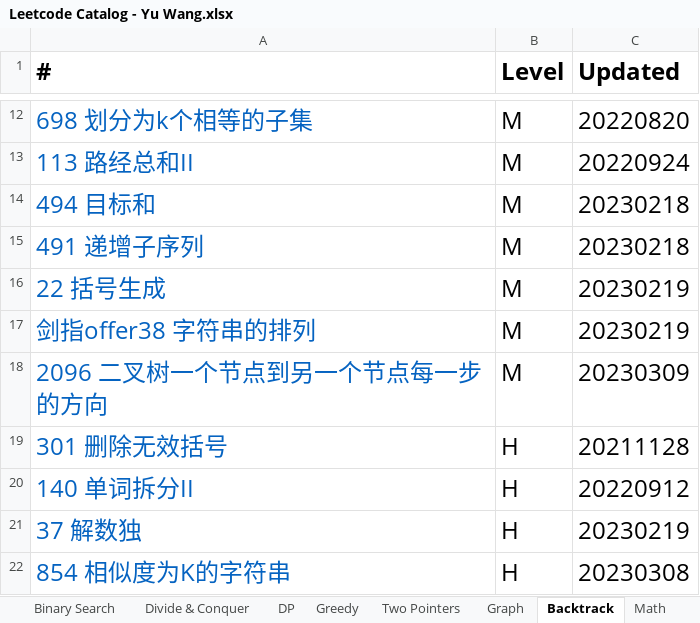
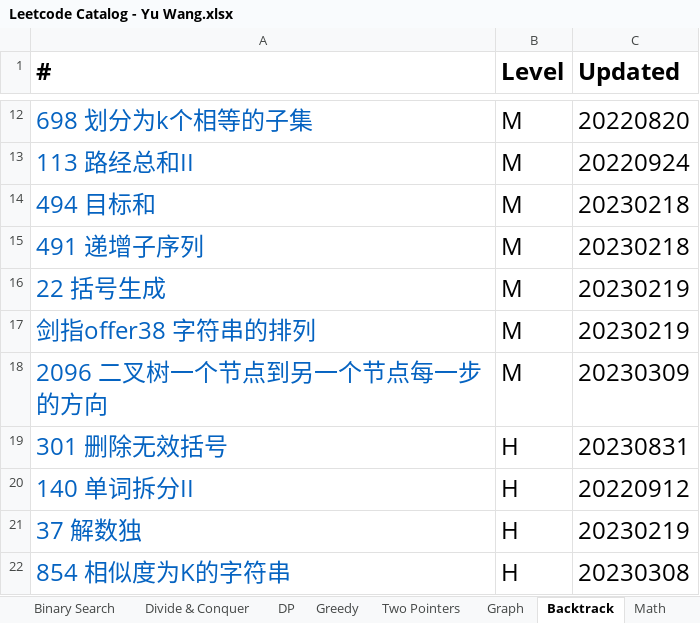
Before and after one commit to wywy136/Notes, an Excel workbook: Algorithms/Leetcode/Leetcode Catalog - Yu Wang.xlsx, sheet Backtrack, drawn as a sheet; only a part is shown, gaps mark what is left out; values as stored, in another font and other column widths than the file's, no borders; the diff names each change by its address in the sheet, - before the commit and + after, or states it on an @@ line.

```diff
--- a/Algorithms/Leetcode/Leetcode Catalog - Yu Wang.xlsx (sheet Backtrack)
+++ b/Algorithms/Leetcode/Leetcode Catalog - Yu Wang.xlsx (sheet Backtrack)
-C19 (Updated): 20211128
+C19 (Updated): 20230831
```
Also changed, not shown: sheet Graph, sheet Heap PQ, sheet Two Pointers, sheet Tree, sheet DP, 7 other files.
